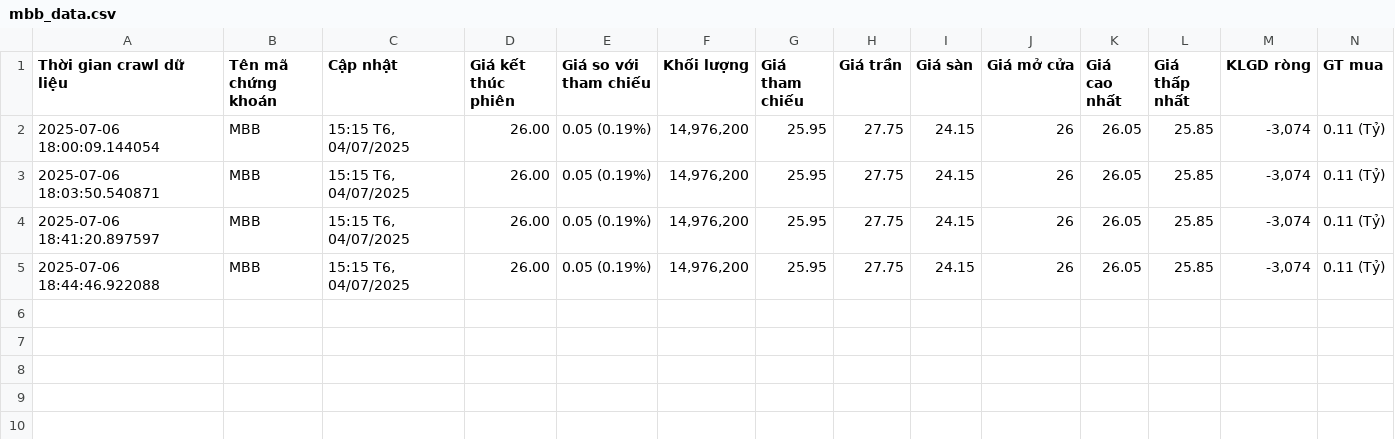
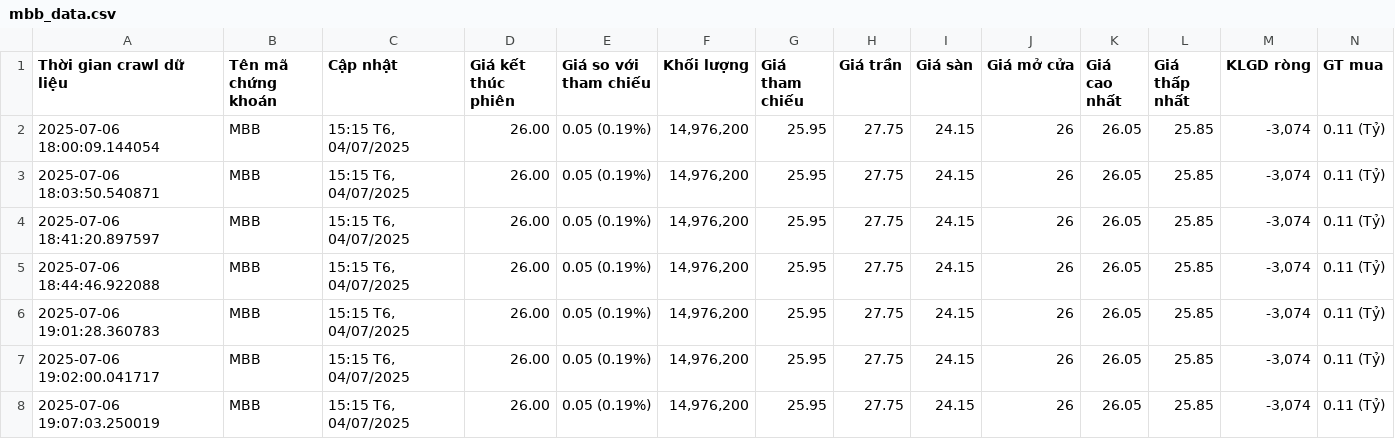
Before and after one commit to bazzi24/Crawl_Data_From_Cafef, a CSV file: notebook/file_csv/mbb_data.csv, drawn as a sheet; only a part is shown; rows hold the shown columns only; the diff names each change by its address in the sheet, - before the commit and + after, or states it on an @@ line.

```diff
--- a/notebook/file_csv/mbb_data.csv
+++ b/notebook/file_csv/mbb_data.csv
+row 6: 2025-07-06 19:01:28.360783 | MBB | 15:15 T6, 04/07/2025 | 26.00 | 0.05 (0.19%) | 14,976,200 | 25.95 | 27.75 | 24.15 | 26 | 26.05 | 25.85 | -3,074 | 0.11 (Tỷ)
+row 7: 2025-07-06 19:02:00.041717 | MBB | 15:15 T6, 04/07/2025 | 26.00 | 0.05 (0.19%) | 14,976,200 | 25.95 | 27.75 | 24.15 | 26 | 26.05 | 25.85 | -3,074 | 0.11 (Tỷ)
+row 8: 2025-07-06 19:07:03.250019 | MBB | 15:15 T6, 04/07/2025 | 26.00 | 0.05 (0.19%) | 14,976,200 | 25.95 | 27.75 | 24.15 | 26 | 26.05 | 25.85 | -3,074 | 0.11 (Tỷ)
```
Also changed, not shown: notebook/file_csv/nvl_data.csv, notebook/file_csv/vcb_data.csv, 5 other files.
